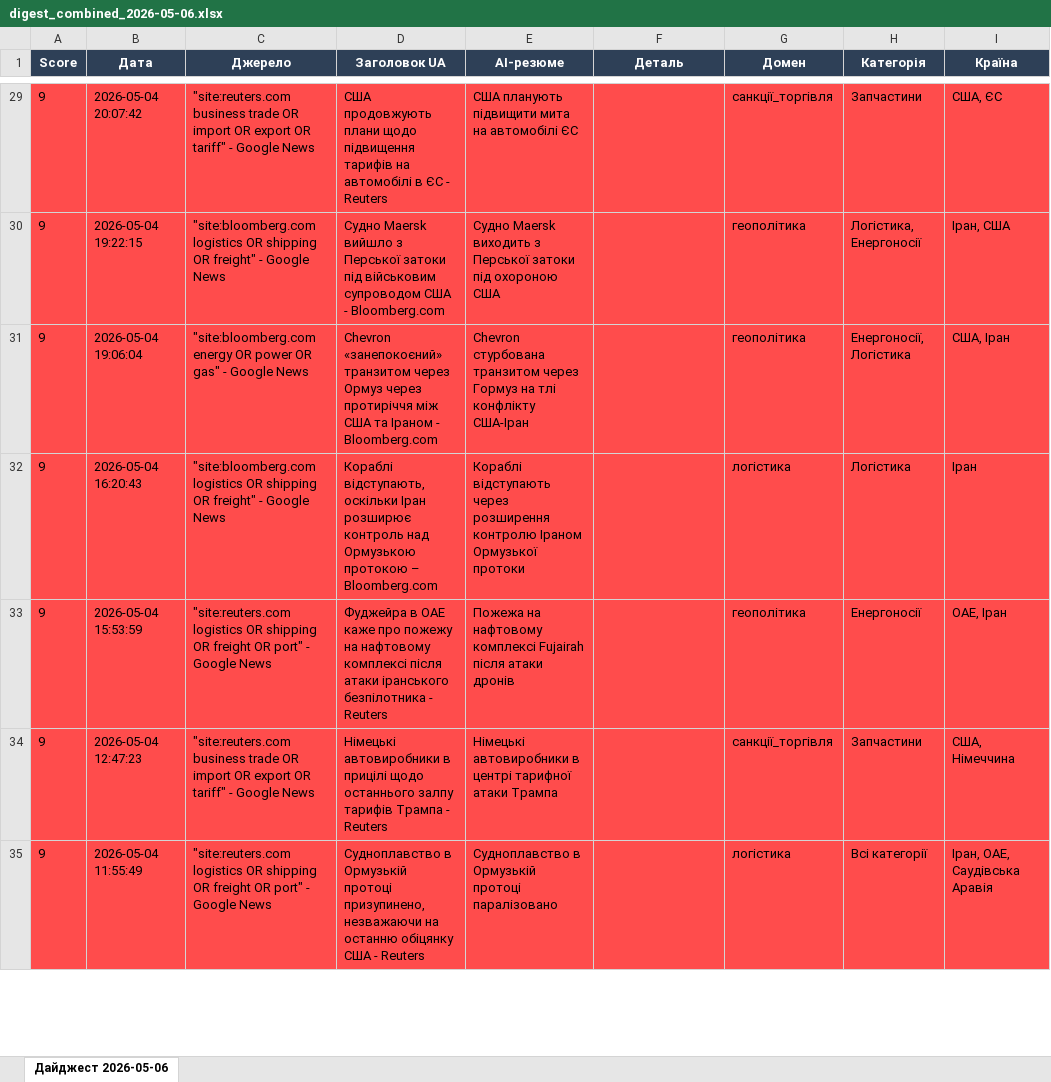
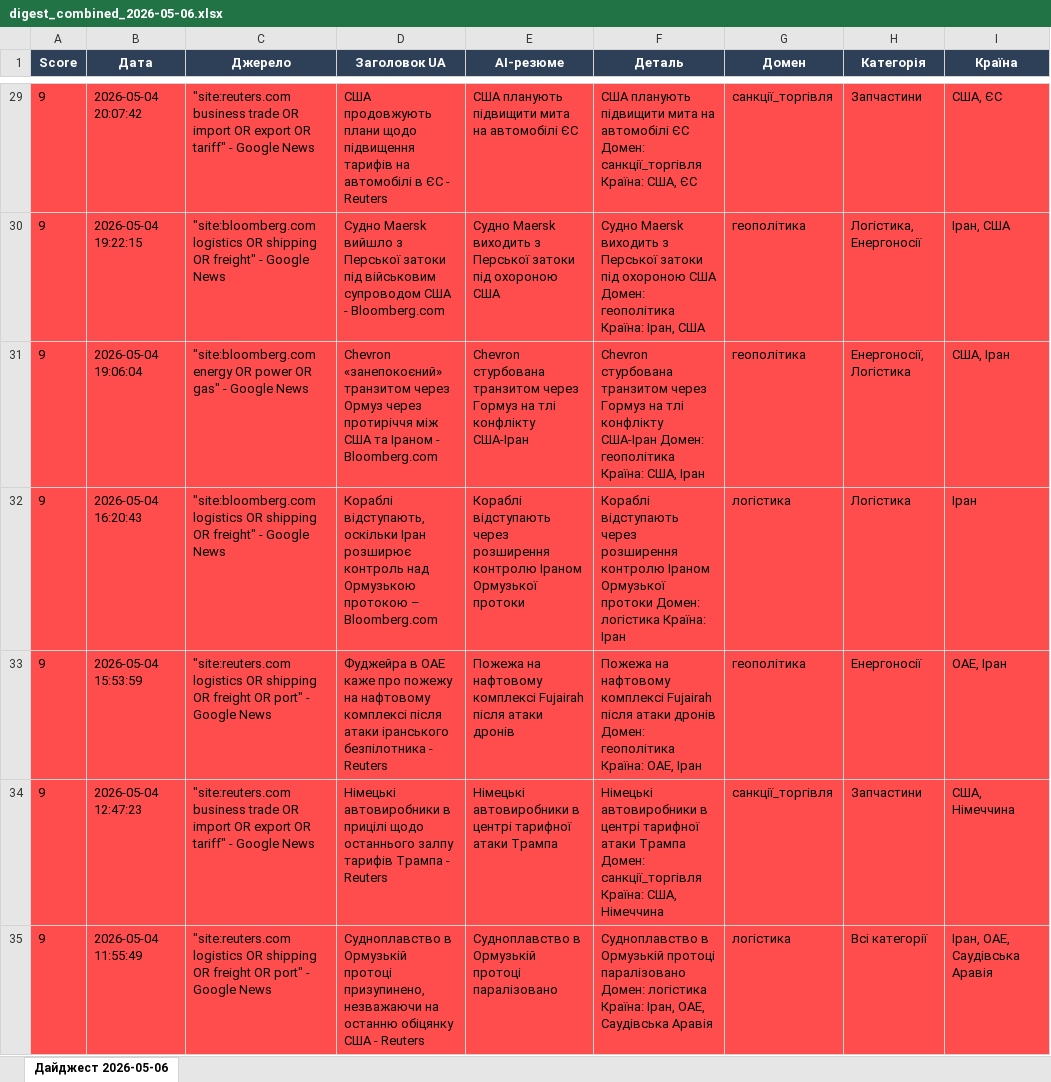
Before and after one commit to DavydenkoYuliya/news-digest, an Excel workbook: public/data/digest_combined_2026-05-06.xlsx, sheet Дайджест 2026-05-06, drawn as a sheet; only a part is shown, gaps mark what is left out; values as stored, in another font and other column widths than the file's, no borders; the diff covers the shown part only; the diff names each change by its address in the sheet, - before the commit and + after, or states it on an @@ line.

```diff
--- a/public/data/digest_combined_2026-05-06.xlsx (sheet Дайджест 2026-05-06)
+++ b/public/data/digest_combined_2026-05-06.xlsx (sheet Дайджест 2026-05-06)
-F29 (Деталь): (empty)
+F29 (Деталь): США планують підвищити мита на автомобілі ЄС Домен: санкції_торгівля Країна: США, ЄС
-F30 (Деталь): (empty)
+F30 (Деталь): Судно Maersk виходить з Перської затоки під охороною США Домен: геополітика Країна: Іран, США
-F31 (Деталь): (empty)
+F31 (Деталь): Chevron стурбована транзитом через Гормуз на тлі конфлікту США-Іран Домен: геополітика Країна: США, Іран
-F32 (Деталь): (empty)
+F32 (Деталь): Кораблі відступають через розширення контролю Іраном Ормузької протоки Домен: логістика Країна: Іран
-F33 (Деталь): (empty)
+F33 (Деталь): Пожежа на нафтовому комплексі Fujairah після атаки дронів Домен: геополітика Країна: ОАЕ, Іран
-F34 (Деталь): (empty)
+F34 (Деталь): Німецькі автовиробники в центрі тарифної атаки Трампа Домен: санкції_торгівля Країна: США, Німеччина
-F35 (Деталь): (empty)
+F35 (Деталь): Судноплавство в Ормузькій протоці паралізовано Домен: логістика Країна: Іран, ОАЕ, Саудівська Аравія
```
Also changed, not shown: 332 edited cells elsewhere in this sheet.
